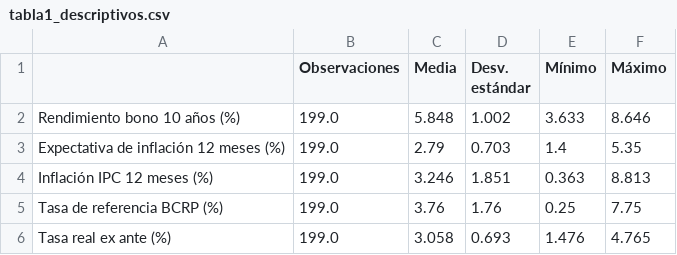
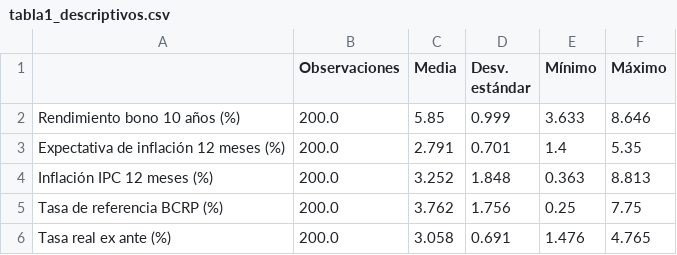
Before and after one commit to Andreaa-nsd/finanzas1-tema40-sinche, a CSV file: salidas/tabla1_descriptivos.csv, drawn as a sheet.

```diff
--- a/salidas/tabla1_descriptivos.csv
+++ b/salidas/tabla1_descriptivos.csv
@@ -1,6 +1,6 @@
 ,Observaciones,Media,Desv. estándar,Mínimo,Máximo
-Rendimiento bono 10 años (%),199.0,5.848,1.002,3.633,8.646
-Expectativa de inflación 12 meses (%),199.0,2.79,0.703,1.4,5.35
-Inflación IPC 12 meses (%),199.0,3.246,1.851,0.363,8.813
-Tasa de referencia BCRP (%),199.0,3.76,1.76,0.25,7.75
-Tasa real ex ante (%),199.0,3.058,0.693,1.476,4.765
+Rendimiento bono 10 años (%),200.0,5.85,0.999,3.633,8.646
+Expectativa de inflación 12 meses (%),200.0,2.791,0.701,1.4,5.35
+Inflación IPC 12 meses (%),200.0,3.252,1.848,0.363,8.813
+Tasa de referencia BCRP (%),200.0,3.762,1.756,0.25,7.75
+Tasa real ex ante (%),200.0,3.058,0.691,1.476,4.765
```
Also changed, not shown: datos_crudos/datos_crudos_2024200529I.csv, datos_procesados/datos_procesados_2024200529I.csv, 23 other files.
